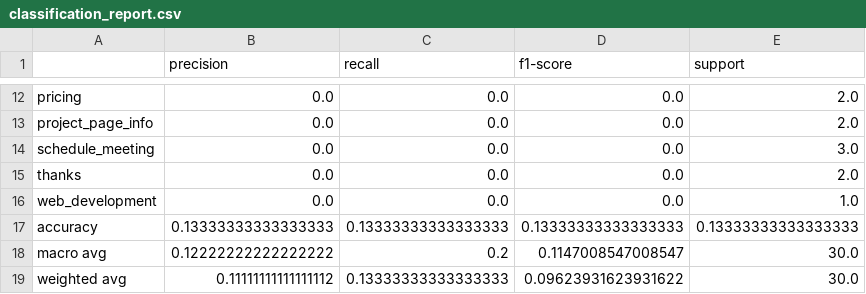
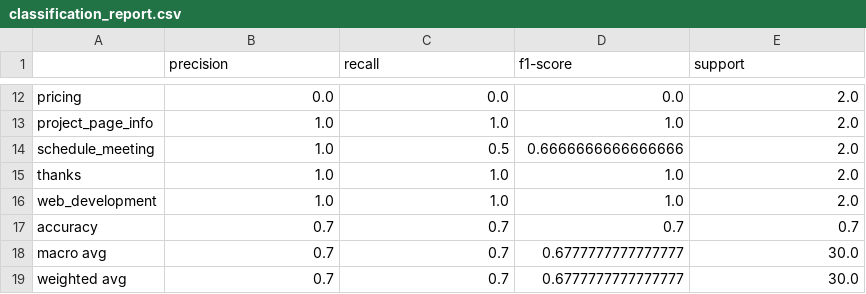
Before and after one commit to Alain275/custom-chat-model-api, a CSV file: chatbot-model-training/model_output/classification_report.csv, drawn as a sheet; only a part is shown, gaps mark what is left out; the diff covers the shown part only; the diff names each change by its address in the sheet, - before the commit and + after, or states it on an @@ line.

```diff
--- a/chatbot-model-training/model_output/classification_report.csv
+++ b/chatbot-model-training/model_output/classification_report.csv
-B13:B16 (precision): 0.0
+B13:B16 (precision): 1.0
-C13 (recall): 0.0
+C13 (recall): 1.0
-D13 (f1-score): 0.0
+D13 (f1-score): 1.0
-C14 (recall): 0.0
+C14 (recall): 0.5
-D14 (f1-score): 0.0
+D14 (f1-score): 0.6666666666666666
-E14 (support): 3.0
+E14 (support): 2.0
-C15:C16 (recall): 0.0
+C15:C16 (recall): 1.0
-D15:D16 (f1-score): 0.0
+D15:D16 (f1-score): 1.0
-E16 (support): 1.0
+E16 (support): 2.0
-B17 (precision): 0.13333333333333333
+B17 (precision): 0.7
-C17 (recall): 0.13333333333333333
+C17 (recall): 0.7
-D17 (f1-score): 0.13333333333333333
+D17 (f1-score): 0.7
-E17 (support): 0.13333333333333333
+E17 (support): 0.7
-B18 (precision): 0.12222222222222222
+B18 (precision): 0.7
-C18 (recall): 0.2
+C18 (recall): 0.7
-D18 (f1-score): 0.1147008547008547
+D18 (f1-score): 0.6777777777777777
-B19 (precision): 0.11111111111111112
+B19 (precision): 0.7
-C19 (recall): 0.13333333333333333
+C19 (recall): 0.7
-D19 (f1-score): 0.09623931623931622
+D19 (f1-score): 0.6777777777777777
```
Also changed, not shown: 35 edited cells elsewhere in this file, 13 other files.
